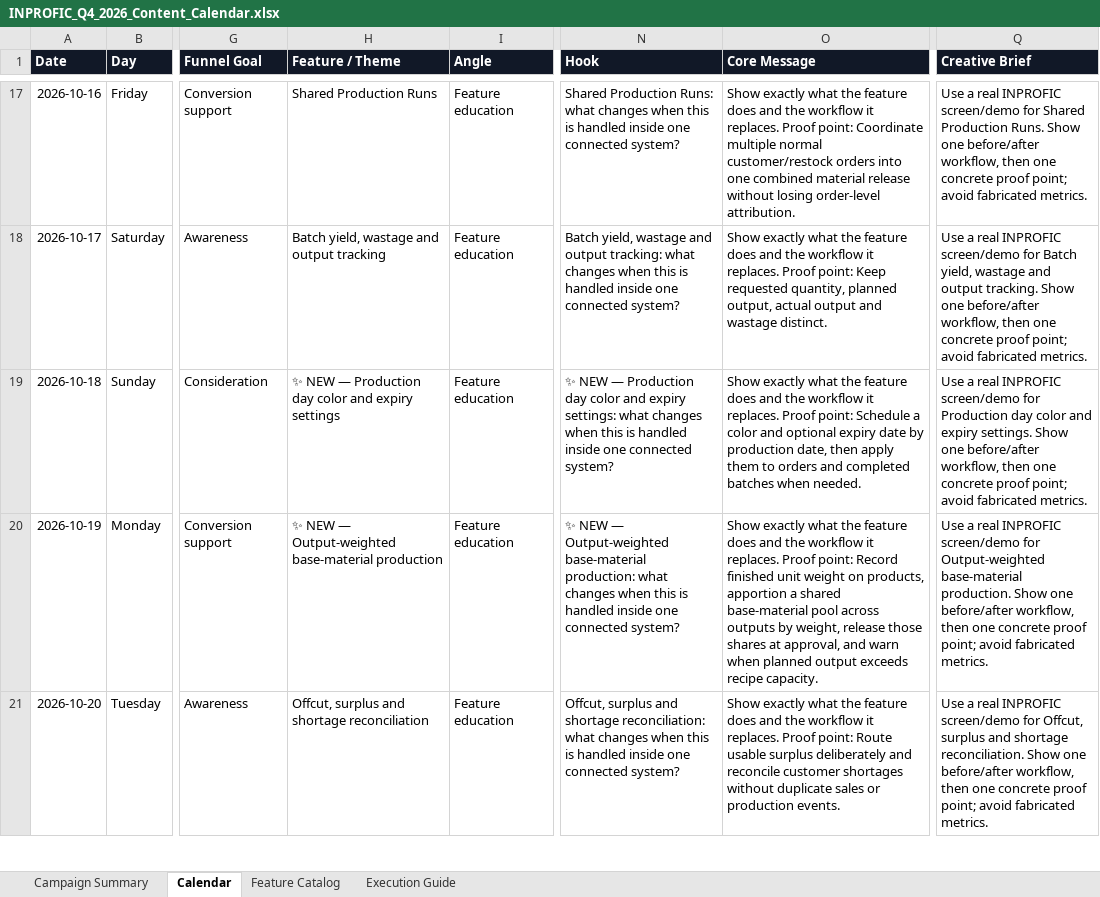
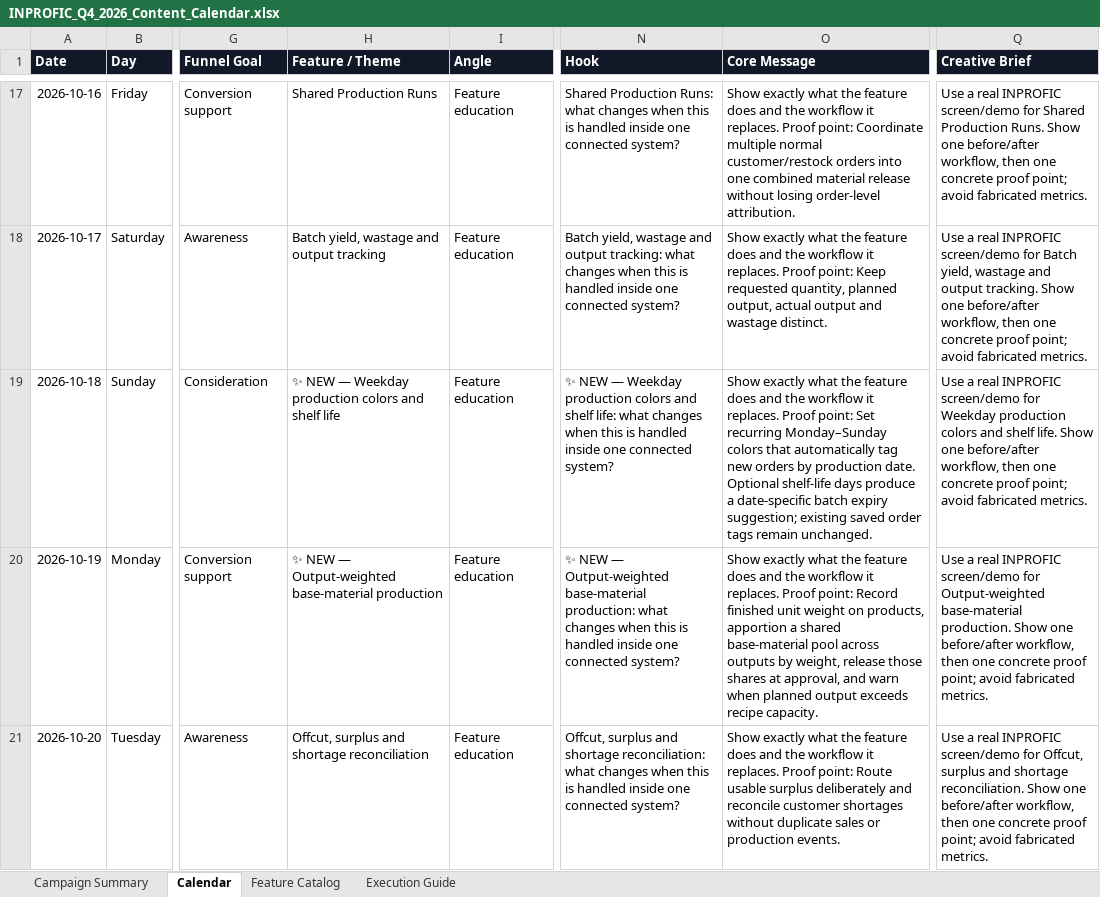
Before and after one commit to wunmijordan/inprofic, an Excel workbook: docs/INPROFIC_Q4_2026_Content_Calendar.xlsx, sheet Calendar, drawn as a sheet; only a part is shown, gaps mark what is left out; values as stored, in another font and other column widths than the file's, no borders; conditional formats and table styles not drawn; the diff covers the shown part only; the diff names each change by its address in the sheet, - before the commit and + after, or states it on an @@ line.

Commit message:
Production Order Color Days

```diff
--- a/docs/INPROFIC_Q4_2026_Content_Calendar.xlsx (sheet Calendar)
+++ b/docs/INPROFIC_Q4_2026_Content_Calendar.xlsx (sheet Calendar)
-H19 (Feature / Theme): …NEW — Production day color and expiry settings
+H19 (Feature / Theme): …NEW — Weekday production colors and shelf life
-N19 (Hook): …NEW — Production day color and expiry settings: what changes…
+N19 (Hook): …NEW — Weekday production colors and shelf life: what changes…
-O19 (Core Message): …Proof point: Schedule a color and optional expiry date by production date, then apply them to orders and completed batches when needed.
+O19 (Core Message): …Proof point: Set recurring Monday–Sunday colors that automatically tag new orders by production date. Optional shelf-life days produce a date-specific batch expiry suggestion; existing saved order tags remain unchanged.
-Q19 (Creative Brief): …screen/demo for Production day color and expiry settings. Show one…
+Q19 (Creative Brief): …screen/demo for Weekday production colors and shelf life. Show one…
```
Also changed, not shown: 4 edited cells elsewhere in this sheet, sheet Feature Catalog, 12 other files.
